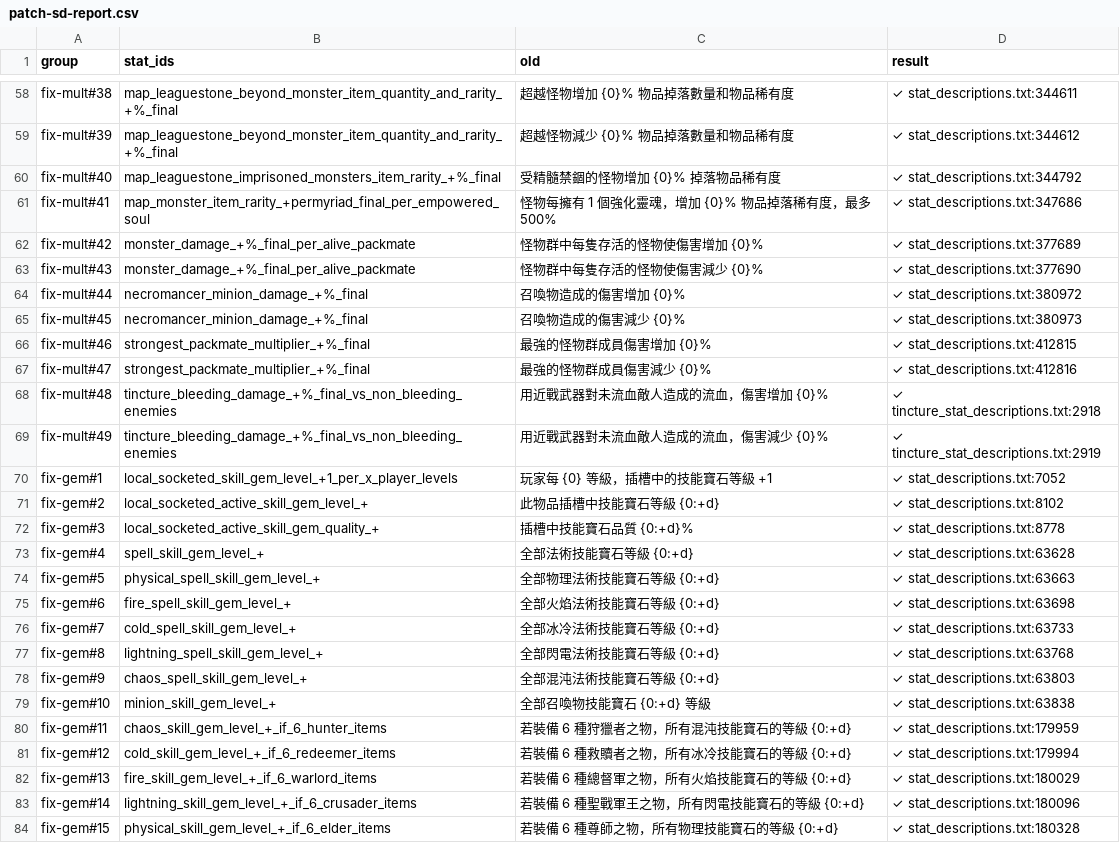
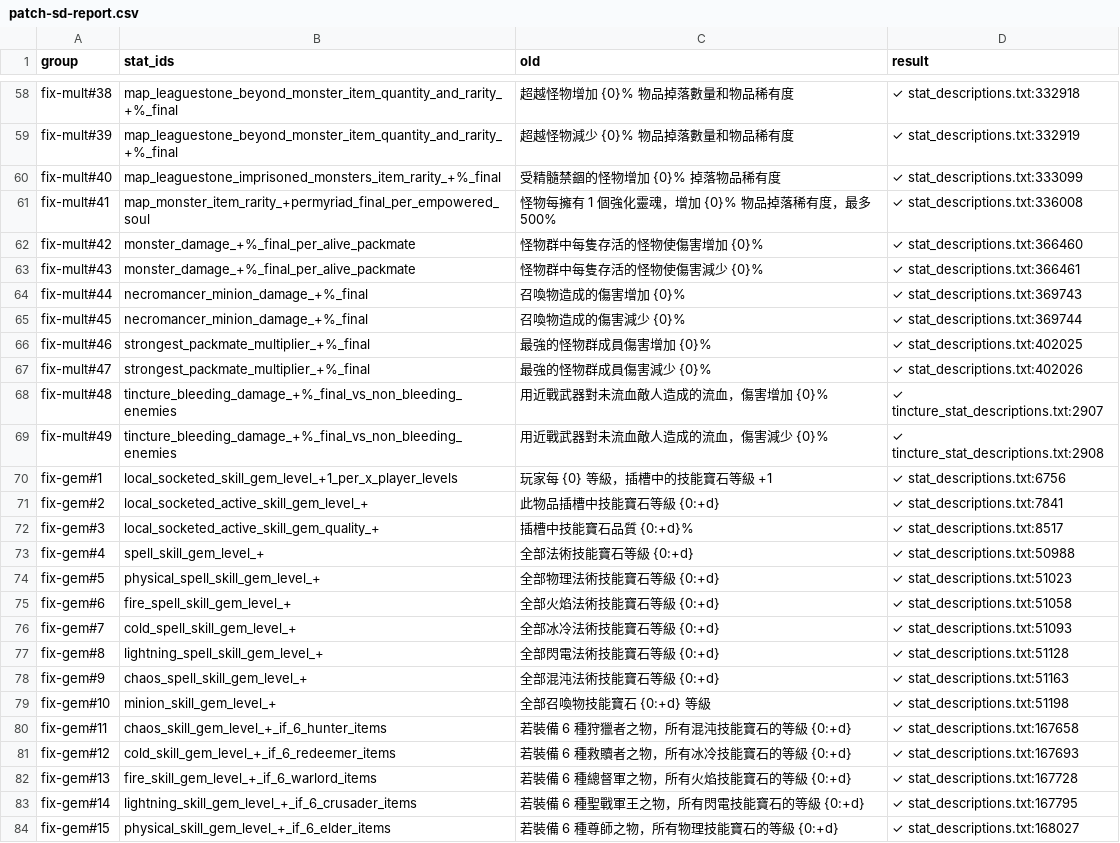
Before and after one commit to kimihiro233/poe-zh-patcher, a CSV file: out/patch-sd-report.csv, drawn as a sheet; only a part is shown, gaps mark what is left out; the diff covers the shown part only; the diff names each change by its address in the sheet, - before the commit and + after, or states it on an @@ line.

```diff
--- a/out/patch-sd-report.csv
+++ b/out/patch-sd-report.csv
-D58 (result): ✓ stat_descriptions.txt:344611
+D58 (result): ✓ stat_descriptions.txt:332918
-D59 (result): ✓ stat_descriptions.txt:344612
+D59 (result): ✓ stat_descriptions.txt:332919
-D60 (result): ✓ stat_descriptions.txt:344792
+D60 (result): ✓ stat_descriptions.txt:333099
-D61 (result): ✓ stat_descriptions.txt:347686
+D61 (result): ✓ stat_descriptions.txt:336008
-D62 (result): ✓ stat_descriptions.txt:377689
+D62 (result): ✓ stat_descriptions.txt:366460
-D63 (result): ✓ stat_descriptions.txt:377690
+D63 (result): ✓ stat_descriptions.txt:366461
-D64 (result): ✓ stat_descriptions.txt:380972
+D64 (result): ✓ stat_descriptions.txt:369743
-D65 (result): ✓ stat_descriptions.txt:380973
+D65 (result): ✓ stat_descriptions.txt:369744
-D66 (result): ✓ stat_descriptions.txt:412815
+D66 (result): ✓ stat_descriptions.txt:402025
-D67 (result): ✓ stat_descriptions.txt:412816
+D67 (result): ✓ stat_descriptions.txt:402026
-D68 (result): ✓ tincture_stat_descriptions.txt:2918
+D68 (result): ✓ tincture_stat_descriptions.txt:2907
-D69 (result): ✓ tincture_stat_descriptions.txt:2919
+D69 (result): ✓ tincture_stat_descriptions.txt:2908
-D70 (result): ✓ stat_descriptions.txt:7052
+D70 (result): ✓ stat_descriptions.txt:6756
-D71 (result): ✓ stat_descriptions.txt:8102
+D71 (result): ✓ stat_descriptions.txt:7841
-D72 (result): ✓ stat_descriptions.txt:8778
+D72 (result): ✓ stat_descriptions.txt:8517
-D73 (result): ✓ stat_descriptions.txt:63628
+D73 (result): ✓ stat_descriptions.txt:50988
-D74 (result): ✓ stat_descriptions.txt:63663
+D74 (result): ✓ stat_descriptions.txt:51023
-D75 (result): ✓ stat_descriptions.txt:63698
+D75 (result): ✓ stat_descriptions.txt:51058
-D76 (result): ✓ stat_descriptions.txt:63733
+D76 (result): ✓ stat_descriptions.txt:51093
-D77 (result): ✓ stat_descriptions.txt:63768
+D77 (result): ✓ stat_descriptions.txt:51128
-D78 (result): ✓ stat_descriptions.txt:63803
+D78 (result): ✓ stat_descriptions.txt:51163
-D79 (result): ✓ stat_descriptions.txt:63838
+D79 (result): ✓ stat_descriptions.txt:51198
-D80 (result): ✓ stat_descriptions.txt:179959
+D80 (result): ✓ stat_descriptions.txt:167658
-D81 (result): ✓ stat_descriptions.txt:179994
+D81 (result): ✓ stat_descriptions.txt:167693
-D82 (result): ✓ stat_descriptions.txt:180029
+D82 (result): ✓ stat_descriptions.txt:167728
-D83 (result): ✓ stat_descriptions.txt:180096
+D83 (result): ✓ stat_descriptions.txt:167795
-D84 (result): ✓ stat_descriptions.txt:180328
+D84 (result): ✓ stat_descriptions.txt:168027
```
Also changed, not shown: 145 edited cells elsewhere in this file, out/fix-category-ui.csv, out/fix-status.csv, 23 other files.
